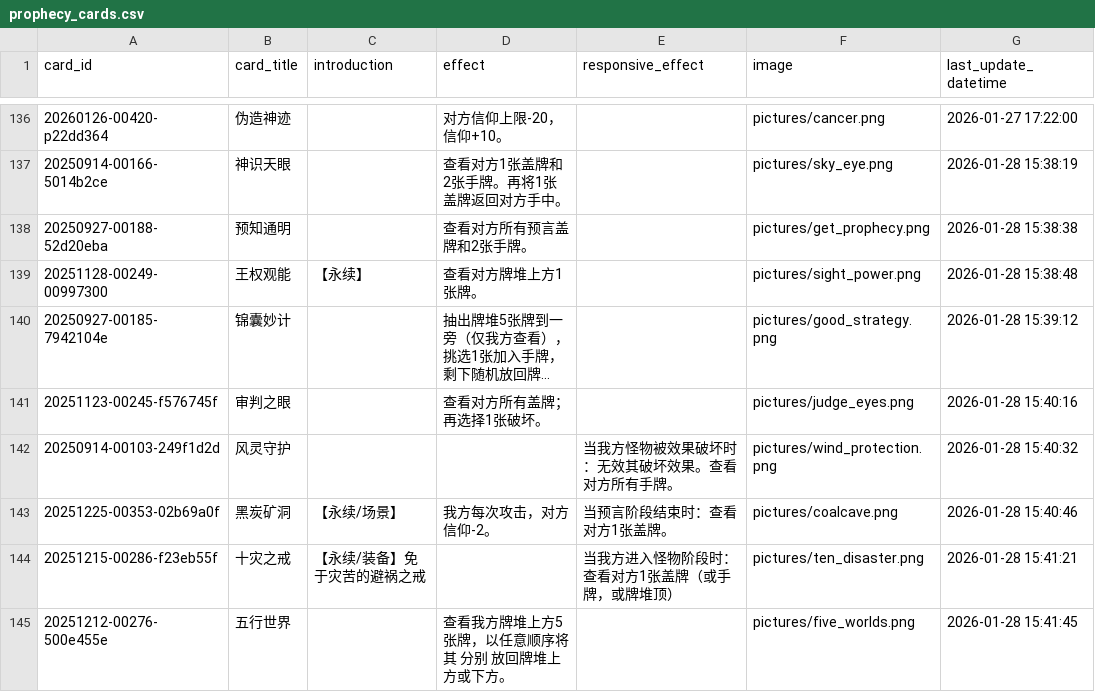
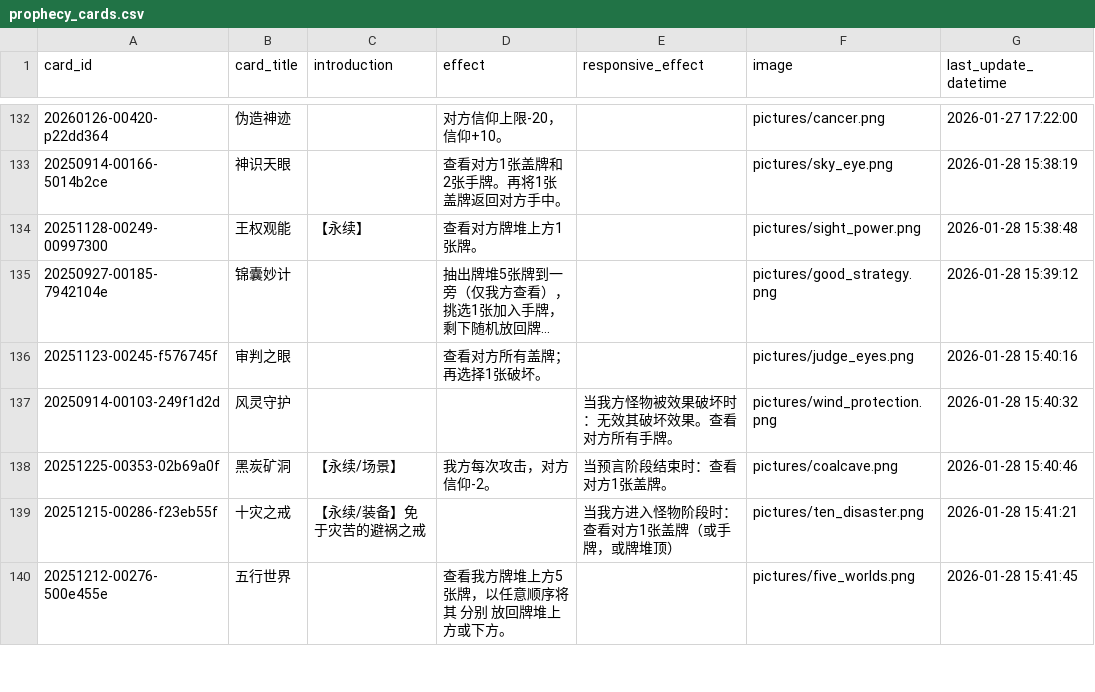
Before and after one commit to Apollo1840/BoardGame, a CSV file: GemuLand/prophecy_cards.csv, drawn as a sheet; only a part is shown, gaps mark what is left out; long unchanged cells end in …; the diff covers the shown part only.

```diff
--- a/GemuLand/prophecy_cards.csv
+++ b/GemuLand/prophecy_cards.csv
@@ -137,3 +133,2 @@ card_id|card_title|introduction|effect|responsive_effect|image|last_update_datet
 20250914-00166-5014b2ce|神识天眼||查看对方1张盖牌和2张手牌。再将1张盖牌返回对方手中。||pictures/sky_eye.png|2026-01-28 15:38:19
-20250927-00188-52d20eba|预知通明||查看对方所有预言盖牌和2张手牌。||pictures/get_prophecy.png|2026-01-28 15:38:38
 20251128-00249-00997300|王权观能|【永续】|查看对方牌堆上方1张牌。||pictures/sight_power.png|2026-01-28 15:38:48
```
Also changed, not shown: 5 added rows and 4 removed rows elsewhere in this file, GemuLand/monster_cards.csv, 8 other files.
